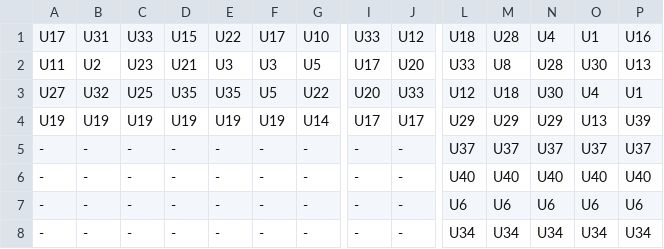
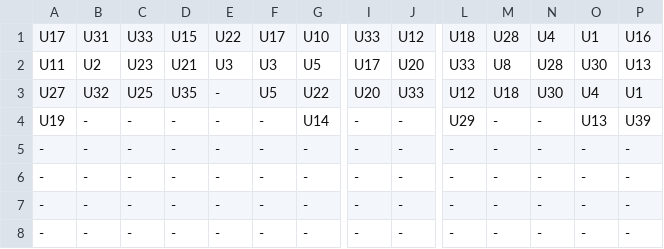
Before and after one commit to abhiabhie/Huawei-Sweden-Hackathon-2022, a CSV file: 3.csv, drawn as a sheet; only a part is shown, gaps mark what is left out; the diff covers the shown part only; the diff names each change by its address in the sheet, - before the commit and + after, or states it on an @@ line.

```diff
--- a/3.csv
+++ b/3.csv
-E3: U35
+E3: -
-B4: U19
+B4: -
-C4: U19
+C4: -
-D4: U19
+D4: -
-E4: U19
+E4: -
-F4: U19
+F4: -
-I4: U17
+I4: -
-J4: U17
+J4: -
-M4: U29
+M4: -
-N4: U29
+N4: -
-L5: U37
+L5: -
-M5: U37
+M5: -
-N5: U37
+N5: -
-O5: U37
+O5: -
-P5: U37
+P5: -
-L6: U40
+L6: -
-M6: U40
+M6: -
-N6: U40
+N6: -
-O6: U40
+O6: -
-P6: U40
+P6: -
-L7: U6
+L7: -
-M7: U6
+M7: -
-N7: U6
+N7: -
-O7: U6
+O7: -
-P7: U6
+P7: -
-L8: U34
+L8: -
-M8: U34
+M8: -
-N8: U34
+N8: -
-O8: U34
+O8: -
-P8: U34
+P8: -
```
Also changed, not shown: 30 edited cells elsewhere in this file, 1 other file.
